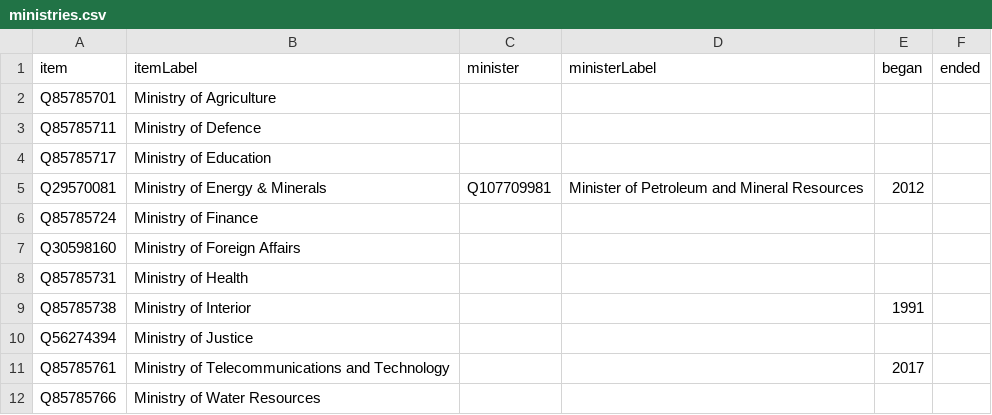
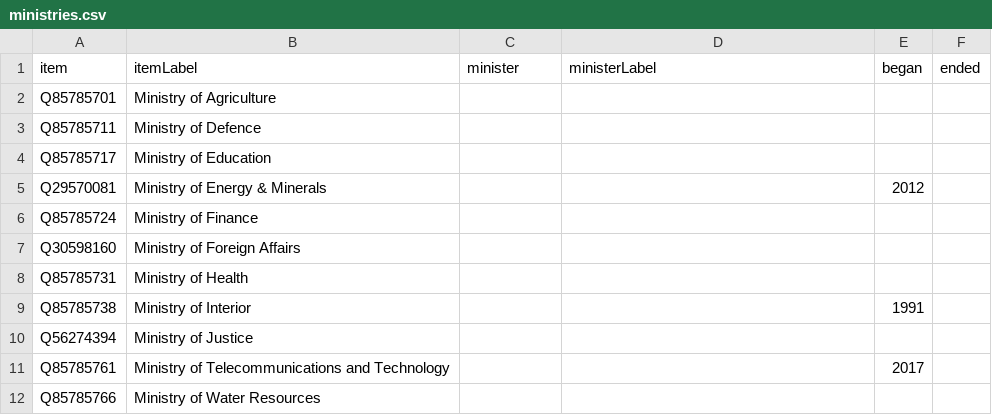
Before and after one commit to every-politician-scrapers/somaliland, a CSV file: wikidata/results/ministries.csv, drawn as a sheet.

```diff
--- a/wikidata/results/ministries.csv
+++ b/wikidata/results/ministries.csv
@@ -4,3 +4,3 @@ Q85785711,Ministry of Defence,,,,
 Q85785717,Ministry of Education,,,,
-Q29570081,Ministry of Energy & Minerals,Q107709981,Minister of Petroleum and Mineral Resources,2012,
+Q29570081,Ministry of Energy & Minerals,,,2012,
 Q85785724,Ministry of Finance,,,,
```
Also changed, not shown: 1 other file.
